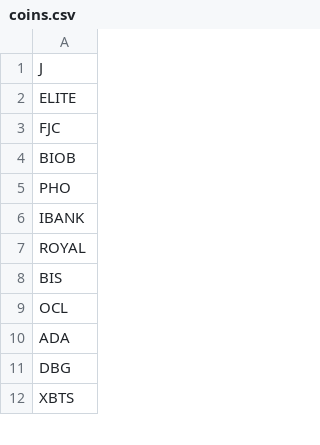
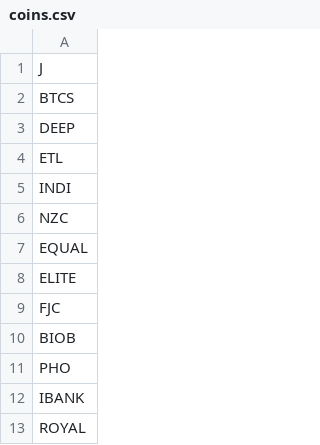
Before and after one commit to deanturpin/handt, a CSV file: coins.csv, drawn as a sheet; only a part is shown; the shorter side is filled out with more unchanged rows.

Commit message:
Add BTCS DEEP ETL INDI NZC EQUAL

```diff
--- a/coins.csv
+++ b/coins.csv
@@ -1,2 +1,8 @@
 J
+BTCS
+DEEP
+ETL
+INDI
+NZC
+EQUAL
 ELITE
```
